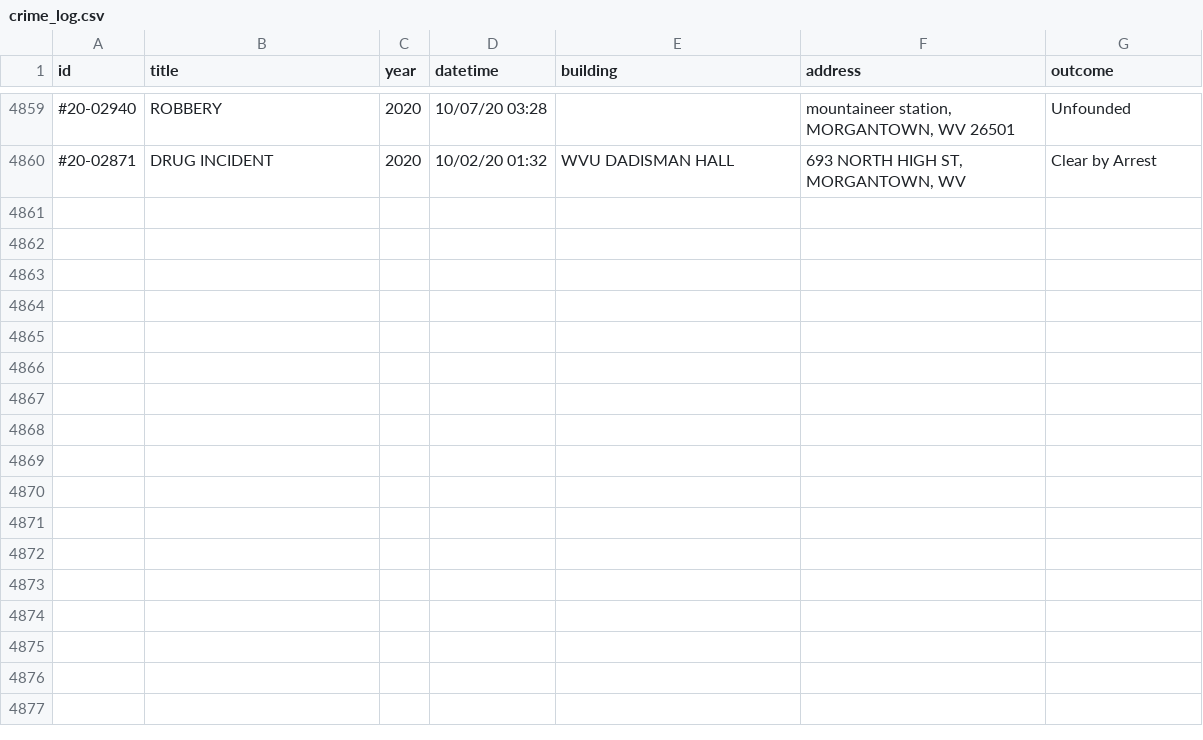
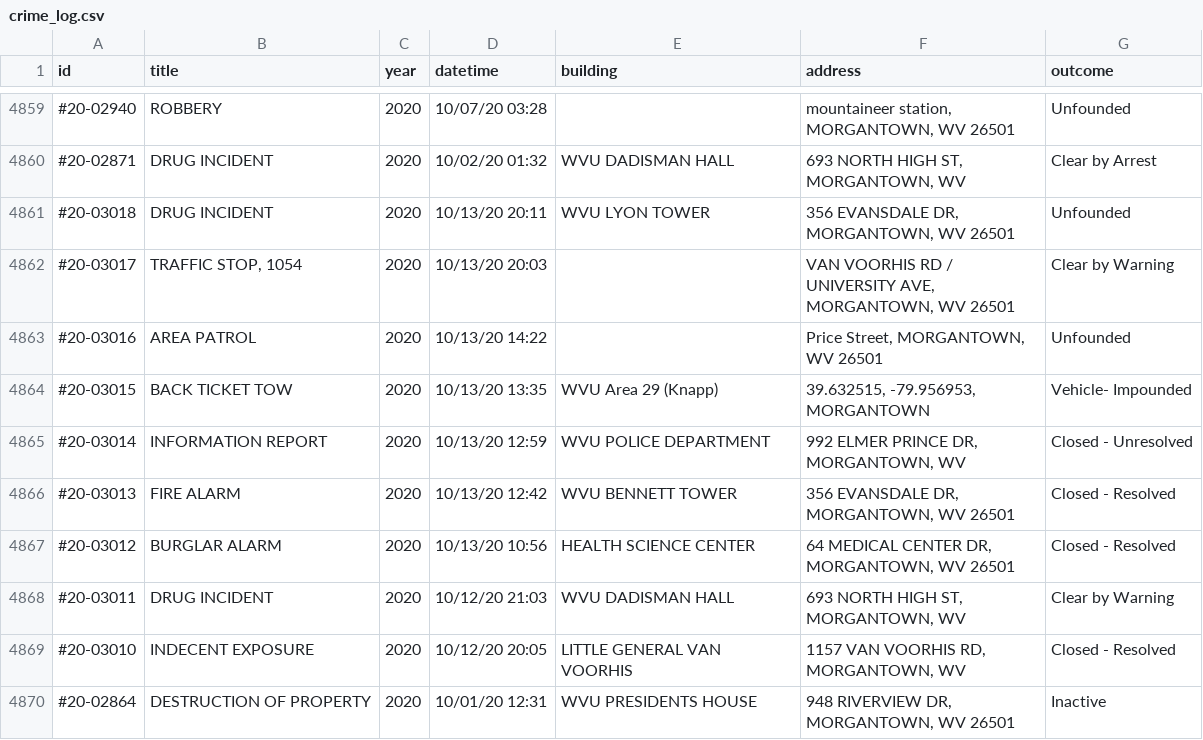
Before and after one commit to dwillis/wvu-projects, a CSV file: crime-log/crime_log.csv, drawn as a sheet; only a part is shown, gaps mark what is left out; the diff names each change by its address in the sheet, - before the commit and + after, or states it on an @@ line.

Commit message:
updated crimelog

```diff
--- a/crime-log/crime_log.csv
+++ b/crime-log/crime_log.csv
+row 4861: #20-03018 | DRUG INCIDENT | 2020 | 10/13/20 20:11 | WVU LYON TOWER | 356 EVANSDALE DR, MORGANTOWN, WV 26501 | Unfounded
+row 4862: #20-03017 | TRAFFIC STOP, 1054 | 2020 | 10/13/20 20:03 |  | VAN VOORHIS RD / UNIVERSITY AVE, MORGANTOWN, WV 26501 | Clear by Warning
+row 4863: #20-03016 | AREA PATROL | 2020 | 10/13/20 14:22 |  | Price Street, MORGANTOWN, WV 26501 | Unfounded
+row 4864: #20-03015 | BACK TICKET TOW | 2020 | 10/13/20 13:35 | WVU Area 29 (Knapp) | 39.632515, -79.956953, MORGANTOWN | Vehicle- Impounded
+row 4865: #20-03014 | INFORMATION REPORT | 2020 | 10/13/20 12:59 | WVU POLICE DEPARTMENT | 992 ELMER PRINCE DR, MORGANTOWN, WV | Closed - Unresolved
+row 4866: #20-03013 | FIRE ALARM | 2020 | 10/13/20 12:42 | WVU BENNETT TOWER | 356 EVANSDALE DR, MORGANTOWN, WV 26501 | Closed - Resolved
+row 4867: #20-03012 | BURGLAR ALARM | 2020 | 10/13/20 10:56 | HEALTH SCIENCE CENTER | 64 MEDICAL CENTER DR, MORGANTOWN, WV 26501 | Closed - Resolved
+row 4868: #20-03011 | DRUG INCIDENT | 2020 | 10/12/20 21:03 | WVU DADISMAN HALL | 693 NORTH HIGH ST, MORGANTOWN, WV | Clear by Warning
+row 4869: #20-03010 | INDECENT EXPOSURE | 2020 | 10/12/20 20:05 | LITTLE GENERAL VAN VOORHIS | 1157 VAN VOORHIS RD, MORGANTOWN, WV | Closed - Resolved
+row 4870: #20-02864 | DESTRUCTION OF PROPERTY | 2020 | 10/01/20 12:31 | WVU PRESIDENTS HOUSE | 948 RIVERVIEW DR, MORGANTOWN, WV 26501 | Inactive
```
